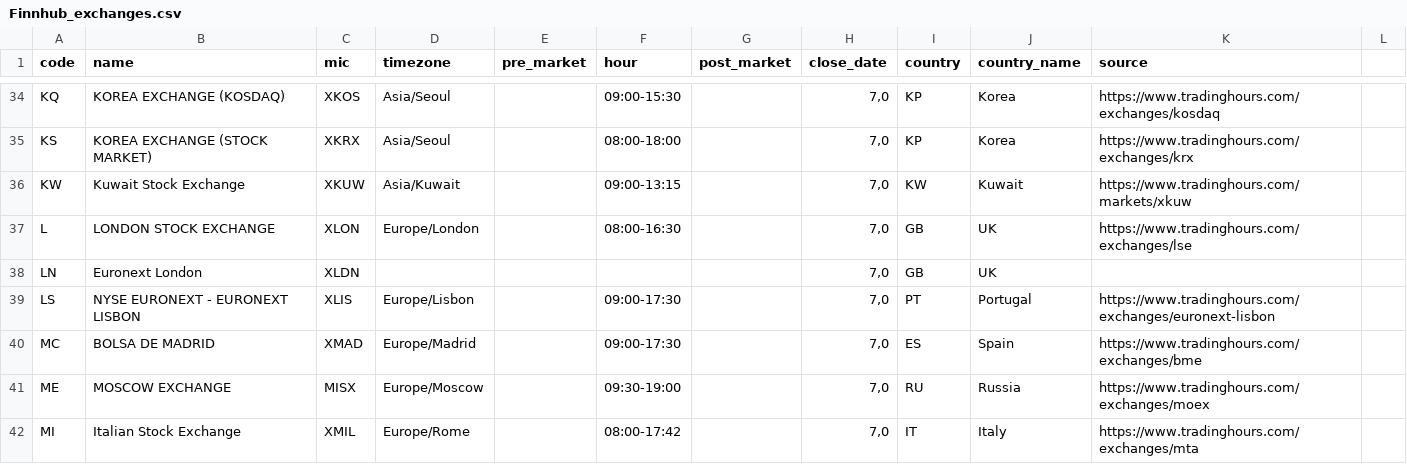
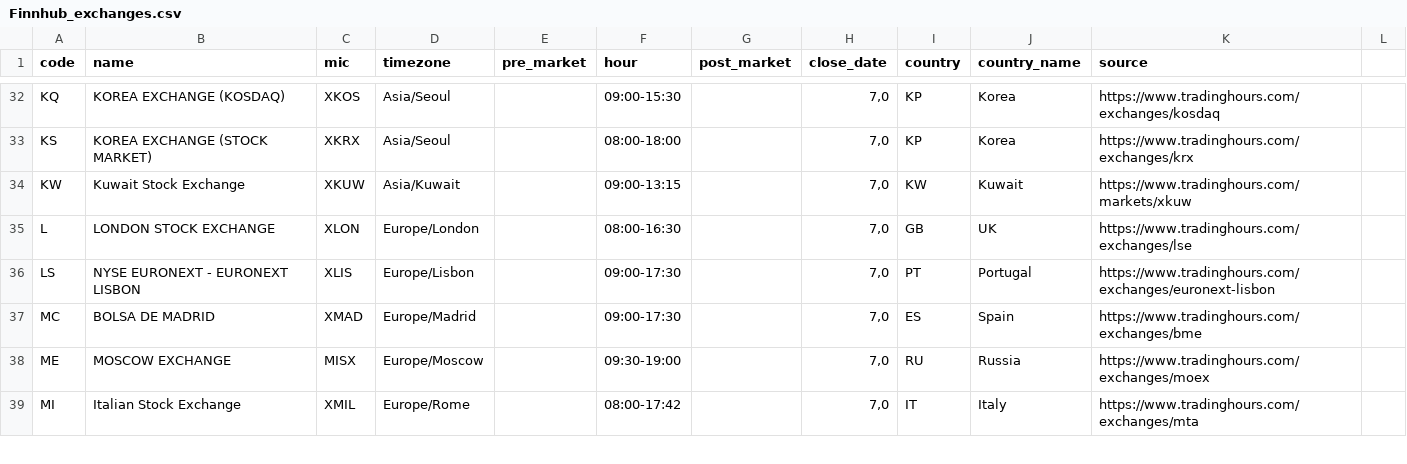
Before and after one commit to javamuc/myDashboard, a CSV file: src/main/resources/config/liquibase/data/Finnhub_exchanges.csv, drawn as a sheet; only a part is shown, gaps mark what is left out; the diff covers the shown part only; the diff names each change by its address in the sheet, - before the commit and + after, or states it on an @@ line.

```diff
--- a/src/main/resources/config/liquibase/data/Finnhub_exchanges.csv
+++ b/src/main/resources/config/liquibase/data/Finnhub_exchanges.csv
-row 38: LN | Euronext London | XLDN |  |  |  |  | 7,0 | GB | UK
```
Also changed, not shown: 6 removed rows and 2 edited cells elsewhere in this file, 19 other files.
